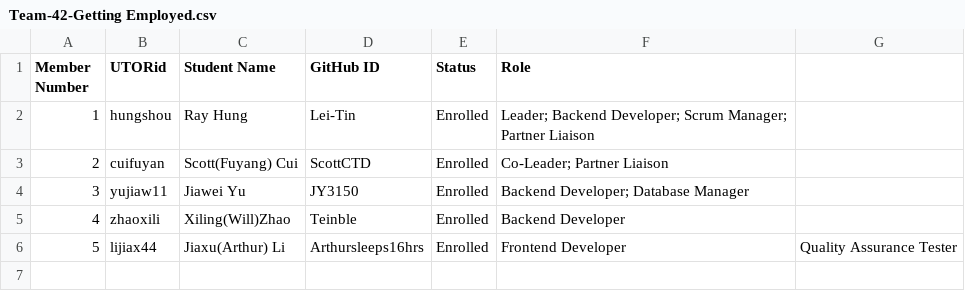
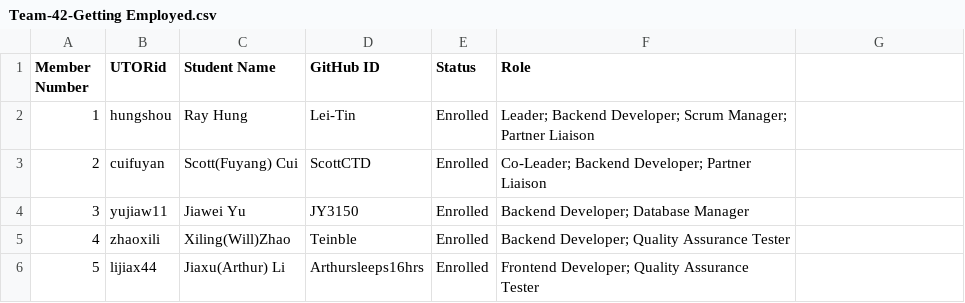
Before and after one commit to csc301-2023-fall/project-42-team-collab, a CSV file: deliverables/team/Team-42-Getting Employed.csv, drawn as a sheet; the diff names each change by its address in the sheet, - before the commit and + after, or states it on an @@ line.

```diff
--- a/deliverables/team/Team-42-Getting Employed.csv
+++ b/deliverables/team/Team-42-Getting Employed.csv
-F3 (Role): Co-Leader; Partner Liaison
+F3 (Role): Co-Leader; Backend Developer; Partner Liaison
-F5 (Role): Backend Developer
+F5 (Role): Backend Developer; Quality Assurance Tester
-F6 (Role): Frontend Developer
+F6 (Role): Frontend Developer; Quality Assurance Tester
-G6: Quality Assurance Tester
+G6: (empty)
```
Also changed, not shown: 3 other files.
